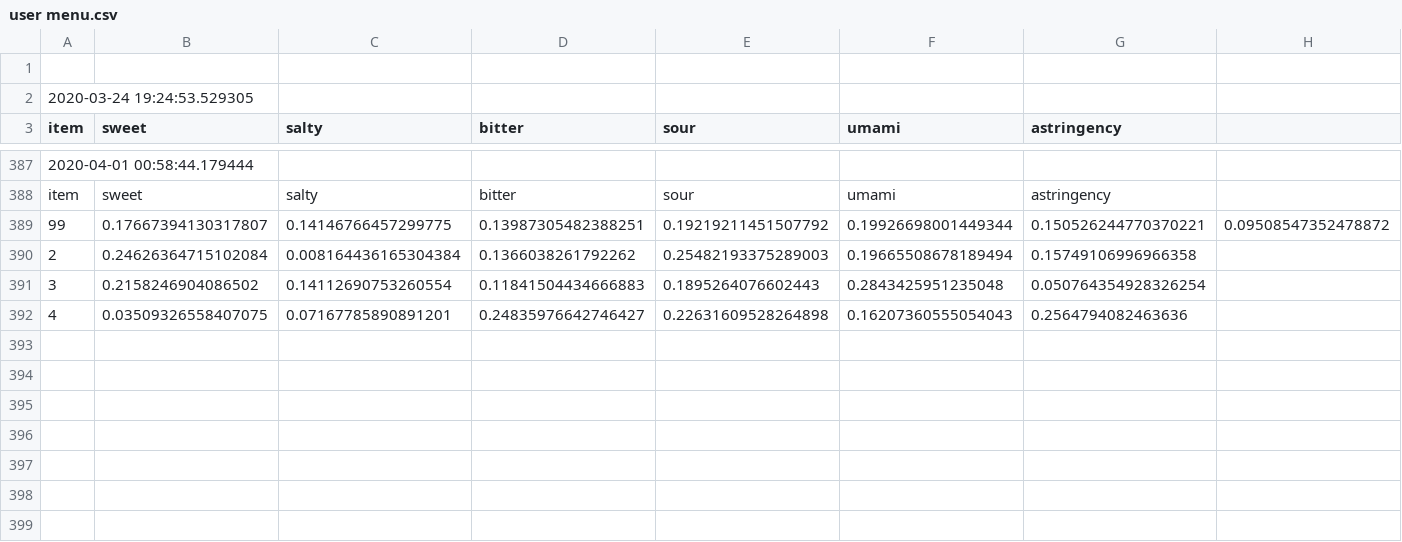
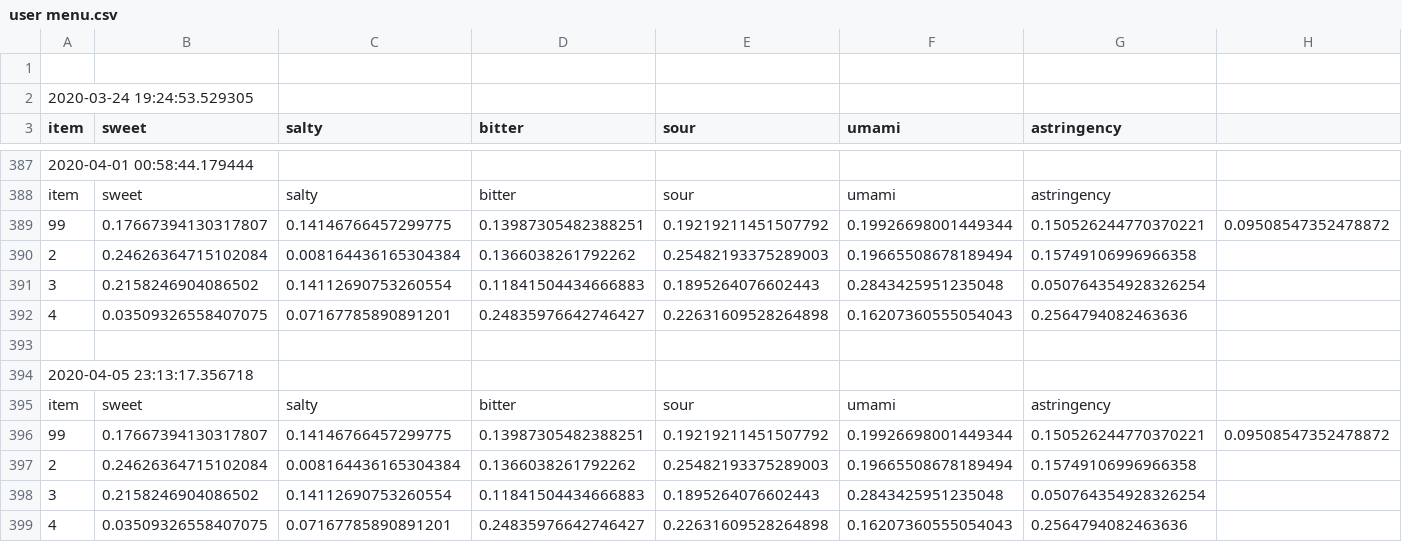
Before and after one commit to purushottamyadavbattula/userTasteFinder, a CSV file: csv_files/user menu.csv, drawn as a sheet; only a part is shown, gaps mark what is left out; rows hold the shown columns only; the diff names each change by its address in the sheet, - before the commit and + after, or states it on an @@ line.

```diff
--- a/csv_files/user menu.csv
+++ b/csv_files/user menu.csv
+row 393: (empty)
+row 394: 2020-04-05 23:13:17.356718
+row 395: item | sweet | salty | bitter | sour | umami | astringency
+row 396: 99 | 0.17667394130317807 | 0.14146766457299775 | 0.13987305482388251 | 0.19219211451507792 | 0.19926698001449344 | 0.150526244770370221 | 0.09508547352478872
+row 397: 2 | 0.24626364715102084 | 0.008164436165304384 | 0.1366038261792262 | 0.25482193375289003 | 0.19665508678189494 | 0.15749106996966358
+row 398: 3 | 0.2158246904086502 | 0.14112690753260554 | 0.11841504434666883 | 0.1895264076602443 | 0.2843425951235048 | 0.050764354928326254
+row 399: 4 | 0.03509326558407075 | 0.07167785890891201 | 0.24835976642746427 | 0.22631609528264898 | 0.16207360555054043 | 0.2564794082463636
```
Also changed, not shown: 1 other file.
